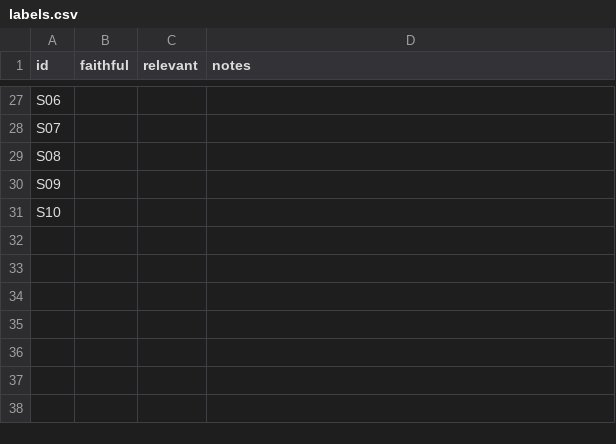
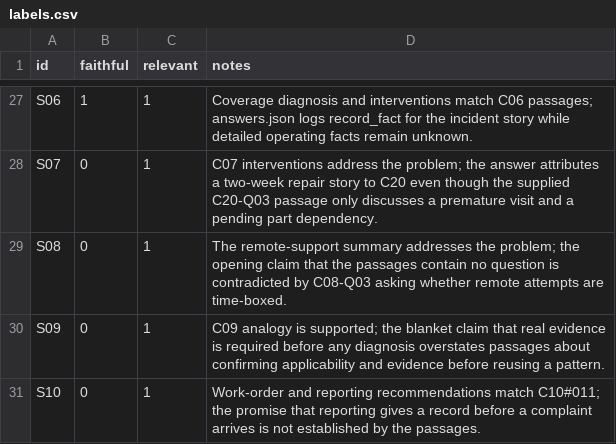
Before and after one commit to JinhoKim46/TC_AE_Sprint2_MILO_v2, a CSV file: evals/judge/labels.csv, drawn as a sheet; only a part is shown, gaps mark what is left out; the diff covers the shown part only; the diff names each change by its address in the sheet, - before the commit and + after, or states it on an @@ line.

```diff
--- a/evals/judge/labels.csv
+++ b/evals/judge/labels.csv
-B27 (faithful): (empty)
+B27 (faithful): 1
-C27:C31 (relevant): (empty)
+C27:C31 (relevant): 1
-D27 (notes): (empty)
+D27 (notes): Coverage diagnosis and interventions match C06 passages; answers.json logs record_fact for the incident story while detailed operating facts remain unknown.
-B28:B31 (faithful): (empty)
+B28:B31 (faithful): 0
-D28 (notes): (empty)
+D28 (notes): C07 interventions address the problem; the answer attributes a two-week repair story to C20 even though the supplied C20-Q03 passage only discusses a premature visit and a pending part dependency.
-D29 (notes): (empty)
+D29 (notes): The remote-support summary addresses the problem; the opening claim that the passages contain no question is contradicted by C08-Q03 asking whether remote attempts are time-boxed.
-D30 (notes): (empty)
+D30 (notes): C09 analogy is supported; the blanket claim that real evidence is required before any diagnosis overstates passages about confirming applicability and evidence before reusing a pattern.
-D31 (notes): (empty)
+D31 (notes): Work-order and reporting recommendations match C10#011; the promise that reporting gives a record before a complaint arrives is not established by the passages.
```
Also changed, not shown: 75 edited cells elsewhere in this file, 4 other files.
